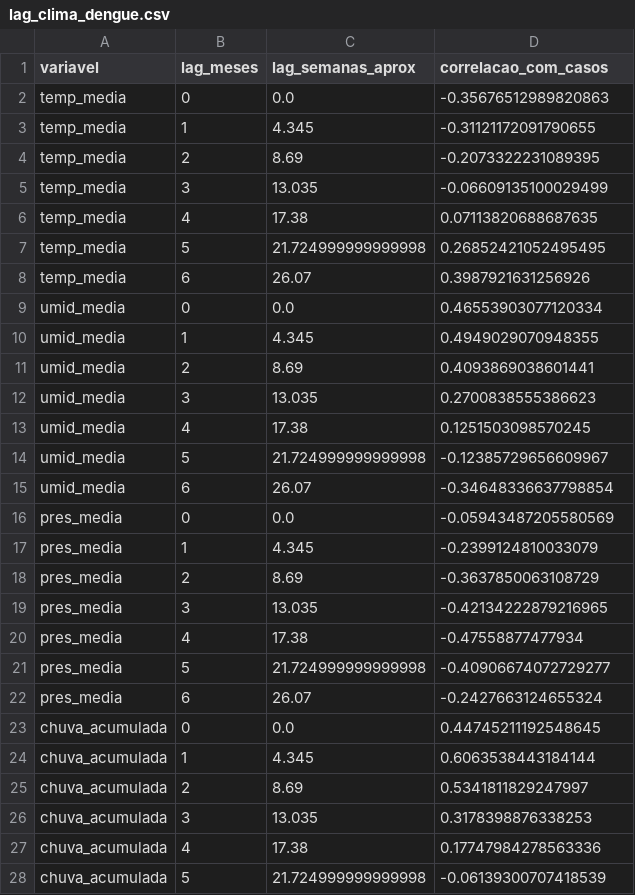
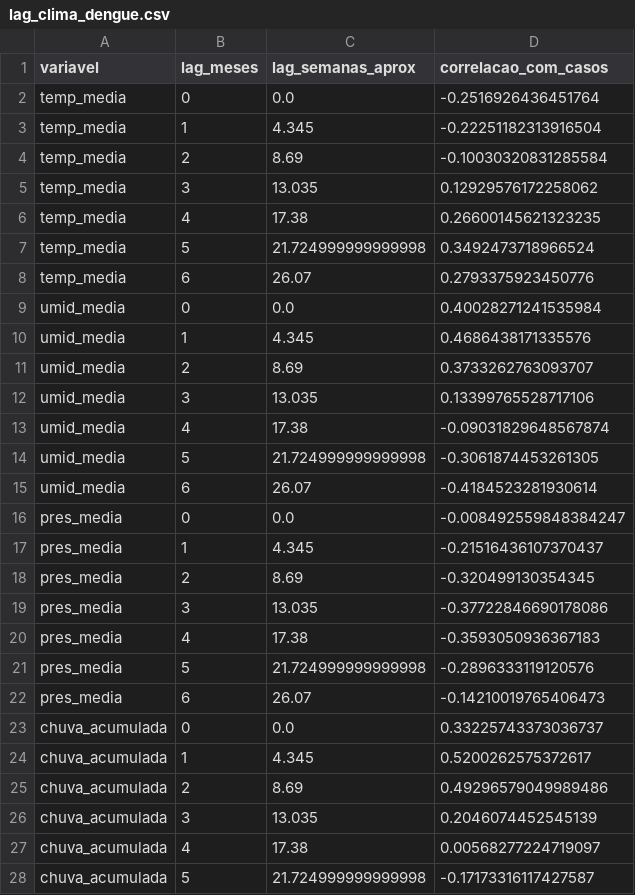
Before and after one commit to Clay1442/observatorio-saude-urbana, a CSV file: data/processed/analise_climatica/lag_clima_dengue.csv, drawn as a sheet; only a part is shown; the diff covers the shown part only.

```diff
--- a/data/processed/analise_climatica/lag_clima_dengue.csv
+++ b/data/processed/analise_climatica/lag_clima_dengue.csv
@@ -1,28 +1,28 @@
 variavel,lag_meses,lag_semanas_aprox,correlacao_com_casos
-temp_media,0,0.0,-0.35676512989820863
-temp_media,1,4.345,-0.31121172091790655
-temp_media,2,8.69,-0.2073322231089395
-temp_media,3,13.035,-0.06609135100029499
-temp_media,4,17.38,0.07113820688687635
-temp_media,5,21.724999999999998,0.26852421052495495
-temp_media,6,26.07,0.3987921631256926
-umid_media,0,0.0,0.46553903077120334
-umid_media,1,4.345,0.4949029070948355
-umid_media,2,8.69,0.4093869038601441
-umid_media,3,13.035,0.2700838555386623
-umid_media,4,17.38,0.1251503098570245
-umid_media,5,21.724999999999998,-0.12385729656609967
-umid_media,6,26.07,-0.34648336637798854
-pres_media,0,0.0,-0.05943487205580569
-pres_media,1,4.345,-0.2399124810033079
-pres_media,2,8.69,-0.3637850063108729
-pres_media,3,13.035,-0.42134222879216965
-pres_media,4,17.38,-0.47558877477934
-pres_media,5,21.724999999999998,-0.40906674072729277
-pres_media,6,26.07,-0.2427663124655324
-chuva_acumulada,0,0.0,0.44745211192548645
-chuva_acumulada,1,4.345,0.6063538443184144
-chuva_acumulada,2,8.69,0.5341811829247997
-chuva_acumulada,3,13.035,0.3178398876338253
-chuva_acumulada,4,17.38,0.17747984278563336
-chuva_acumulada,5,21.724999999999998,-0.06139300707418539
+temp_media,0,0.0,-0.2516926436451764
+temp_media,1,4.345,-0.22251182313916504
+temp_media,2,8.69,-0.10030320831285584
+temp_media,3,13.035,0.12929576172258062
+temp_media,4,17.38,0.26600145621323235
+temp_media,5,21.724999999999998,0.3492473718966524
+temp_media,6,26.07,0.2793375923450776
+umid_media,0,0.0,0.40028271241535984
+umid_media,1,4.345,0.4686438171335576
+umid_media,2,8.69,0.3733262763093707
+umid_media,3,13.035,0.13399765528717106
+umid_media,4,17.38,-0.09031829648567874
+umid_media,5,21.724999999999998,-0.3061874453261305
+umid_media,6,26.07,-0.4184523281930614
+pres_media,0,0.0,-0.008492559848384247
+pres_media,1,4.345,-0.21516436107370437
+pres_media,2,8.69,-0.320499130354345
+pres_media,3,13.035,-0.37722846690178086
+pres_media,4,17.38,-0.3593050936367183
+pres_media,5,21.724999999999998,-0.2896333119120576
+pres_media,6,26.07,-0.14210019765406473
+chuva_acumulada,0,0.0,0.33225743373036737
+chuva_acumulada,1,4.345,0.5200262575372617
+chuva_acumulada,2,8.69,0.49296579049989486
+chuva_acumulada,3,13.035,0.2046074452545139
+chuva_acumulada,4,17.38,0.00568277224719097
+chuva_acumulada,5,21.724999999999998,-0.17173316117427587
```
Also changed, not shown: 1 edited cell elsewhere in this file, data/processed/analise_climatica/matriz_correlacao_pearson.csv, data/processed/analise_climatica/queda_pressao_antes_chuva.csv, 16 other files.
